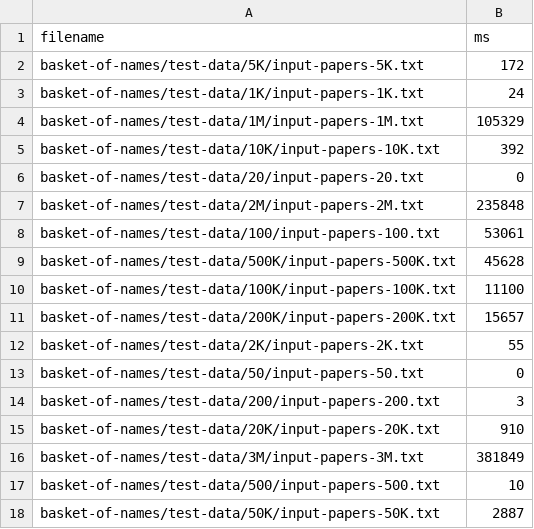
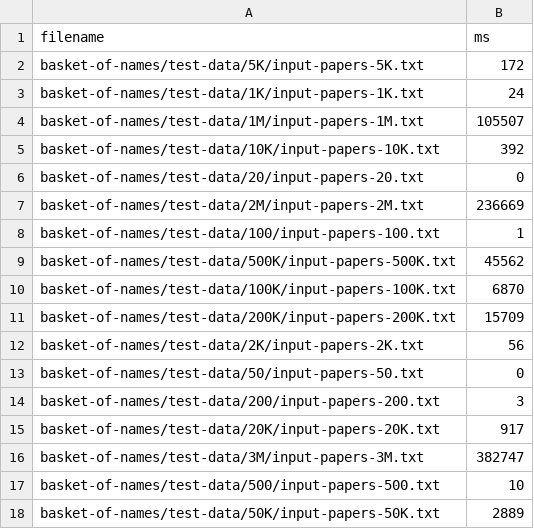
Before and after one commit to tommygod3/basket-of-names, a CSV file: basket-of-names/serial/serial-results.csv, drawn as a sheet.

Commit message:
New results

```diff
--- a/basket-of-names/serial/serial-results.csv
+++ b/basket-of-names/serial/serial-results.csv
@@ -3,16 +3,16 @@ basket-of-names/test-data/5K/input-papers-5K.txt,172
 basket-of-names/test-data/1K/input-papers-1K.txt,24
-basket-of-names/test-data/1M/input-papers-1M.txt,105329
+basket-of-names/test-data/1M/input-papers-1M.txt,105507
 basket-of-names/test-data/10K/input-papers-10K.txt,392
 basket-of-names/test-data/20/input-papers-20.txt,0
-basket-of-names/test-data/2M/input-papers-2M.txt,235848
-basket-of-names/test-data/100/input-papers-100.txt,53061
-basket-of-names/test-data/500K/input-papers-500K.txt,45628
-basket-of-names/test-data/100K/input-papers-100K.txt,11100
-basket-of-names/test-data/200K/input-papers-200K.txt,15657
-basket-of-names/test-data/2K/input-papers-2K.txt,55
+basket-of-names/test-data/2M/input-papers-2M.txt,236669
+basket-of-names/test-data/100/input-papers-100.txt,1
+basket-of-names/test-data/500K/input-papers-500K.txt,45562
+basket-of-names/test-data/100K/input-papers-100K.txt,6870
+basket-of-names/test-data/200K/input-papers-200K.txt,15709
+basket-of-names/test-data/2K/input-papers-2K.txt,56
 basket-of-names/test-data/50/input-papers-50.txt,0
 basket-of-names/test-data/200/input-papers-200.txt,3
-basket-of-names/test-data/20K/input-papers-20K.txt,910
-basket-of-names/test-data/3M/input-papers-3M.txt,381849
+basket-of-names/test-data/20K/input-papers-20K.txt,917
+basket-of-names/test-data/3M/input-papers-3M.txt,382747
 basket-of-names/test-data/500/input-papers-500.txt,10
-basket-of-names/test-data/50K/input-papers-50K.txt,2887
+basket-of-names/test-data/50K/input-papers-50K.txt,2889
```
